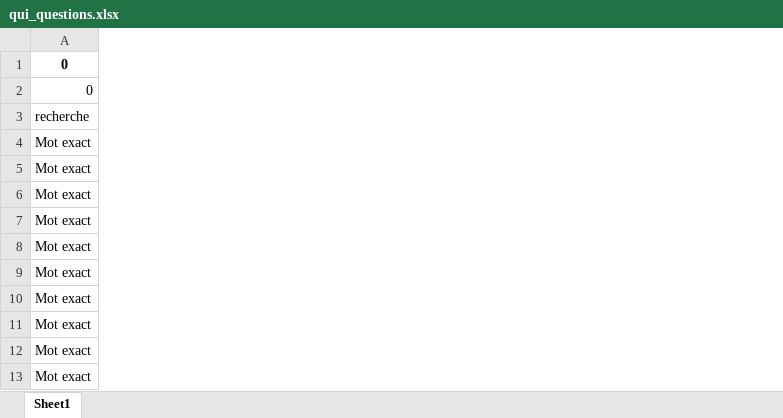
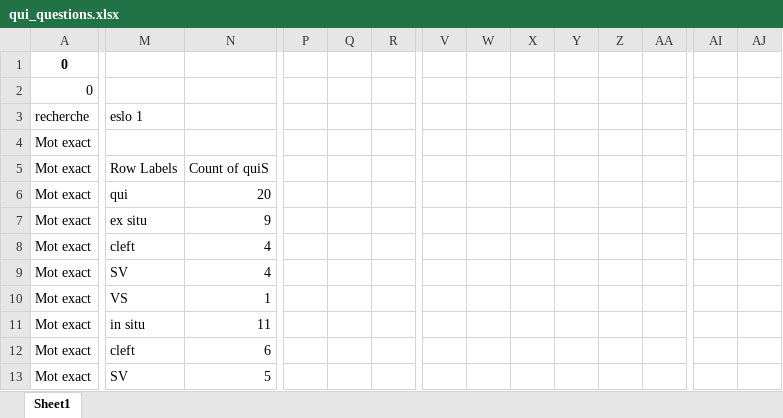
Before and after one commit to CaterinaBi/parameters-corpus-work, an Excel workbook: data/ESLO/all_selected_data/qui_questions.xlsx, sheet Sheet1, drawn as a sheet; only a part is shown, gaps mark what is left out; values as stored, in another font and other column widths than the file's, no borders; charts and pictures not drawn; the diff covers the shown part only; the diff names each change by its address in the sheet, - before the commit and + after, or states it on an @@ line.

```diff
--- a/data/ESLO/all_selected_data/qui_questions.xlsx (sheet Sheet1)
+++ b/data/ESLO/all_selected_data/qui_questions.xlsx (sheet Sheet1)
+column M, rows 3-13: eslo 1 |  | Row Labels | qui | ex situ | cleft | SV | VS | in situ | cleft | SV
+column N, rows 5-13: Count of quiS | 20 | 9 | 4 | 4 | 1 | 11 | 6 | 5
+column P, empty
+column Q, empty
+column R, empty
+column V, empty
+column W, empty
+column X, empty
+column Y, empty
+column Z, empty
+column AA, empty
+column AI, empty
+column AJ, empty
```
Also changed, not shown: 20 added columns elsewhere in this sheet, charts or pictures, 14 other files.
